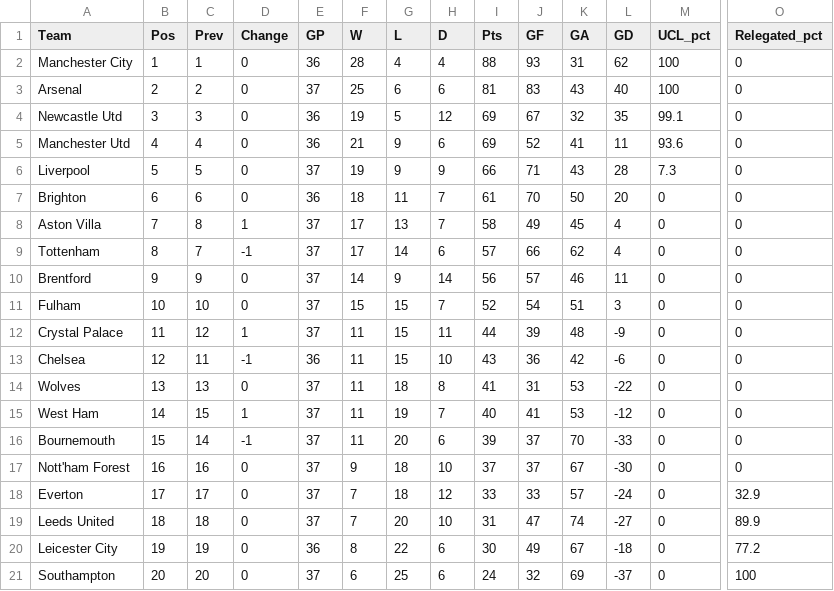
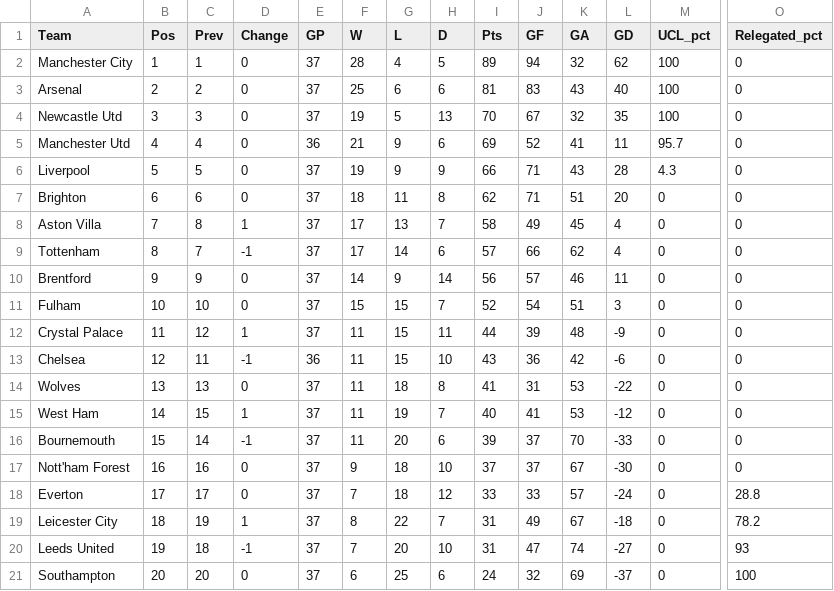
Before and after one commit to weaversd/EPL_2022_2023, a CSV file: current_table_output/Matchweek_37_table.csv, drawn as a sheet; only a part is shown, gaps mark what is left out; removed rows and columns are numbered as before the commit, all else as after; rows hold the shown columns only; the diff names each change by its address in the sheet, - before the commit and + after, or states it on an @@ line.

```diff
--- a/current_table_output/Matchweek_37_table.csv
+++ b/current_table_output/Matchweek_37_table.csv
-E2 (GP): 36
+E2 (GP): 37
-H2 (D): 4
+H2 (D): 5
-I2 (Pts): 88
+I2 (Pts): 89
-J2 (GF): 93
+J2 (GF): 94
-K2 (GA): 31
+K2 (GA): 32
-E4 (GP): 36
+E4 (GP): 37
-H4 (D): 12
+H4 (D): 13
-I4 (Pts): 69
+I4 (Pts): 70
-M4 (UCL_pct): 99.1
+M4 (UCL_pct): 100
-M5 (UCL_pct): 93.6
+M5 (UCL_pct): 95.7
-M6 (UCL_pct): 7.3
+M6 (UCL_pct): 4.3
-E7 (GP): 36
+E7 (GP): 37
-H7 (D): 7
+H7 (D): 8
-I7 (Pts): 61
+I7 (Pts): 62
-J7 (GF): 70
+J7 (GF): 71
-K7 (GA): 50
+K7 (GA): 51
-O18 (Relegated_pct): 32.9
+O18 (Relegated_pct): 28.8
+row 19: Leicester City | 18 | 19 | 1 | 37 | 8 | 22 | 7 | 31 | 49 | 67 | -18 | 0 | 78.2
-B20 (Pos): 18
+B20 (Pos): 19
-D20 (Change): 0
+D20 (Change): -1
-O20 (Relegated_pct): 89.9
+O20 (Relegated_pct): 93
-row 20: Leicester City | 19 | 19 | 0 | 36 | 8 | 22 | 6 | 30 | 49 | 67 | -18 | 0 | 77.2
```
Also changed, not shown: SPI_tables/Matchweek_37_SPI.csv, 11 other files.
